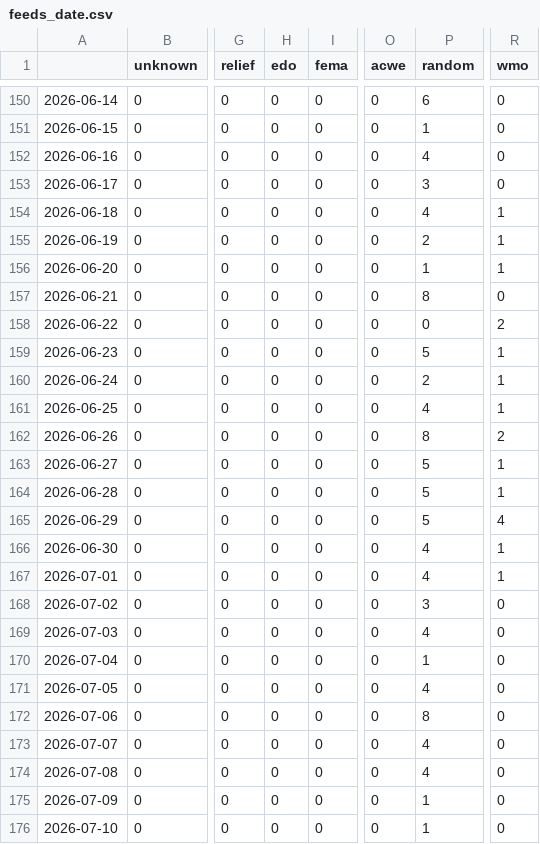
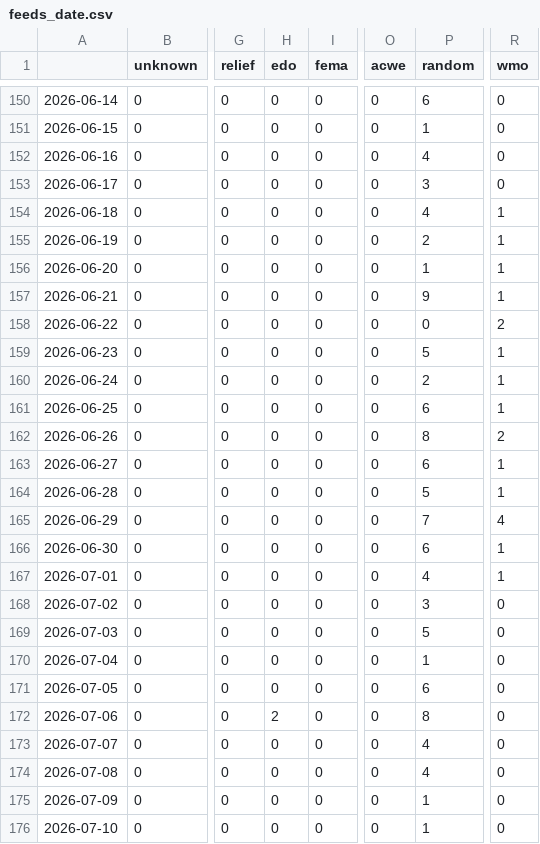
Before and after one commit to hannak555-news/polishExtremes, a CSV file: csv/feeds_date.csv, drawn as a sheet; only a part is shown, gaps mark what is left out; the diff names each change by its address in the sheet, - before the commit and + after, or states it on an @@ line.

```diff
--- a/csv/feeds_date.csv
+++ b/csv/feeds_date.csv
-P157 (random): 8
+P157 (random): 9
-R157 (wmo): 0
+R157 (wmo): 1
-P161 (random): 4
+P161 (random): 6
-P163 (random): 5
+P163 (random): 6
-P165 (random): 5
+P165 (random): 7
-P166 (random): 4
+P166 (random): 6
-P169 (random): 4
+P169 (random): 5
-P171 (random): 4
+P171 (random): 6
-H172 (edo): 0
+H172 (edo): 2
```
Also changed, not shown: csv/extremes_date.csv, 5 other files.
